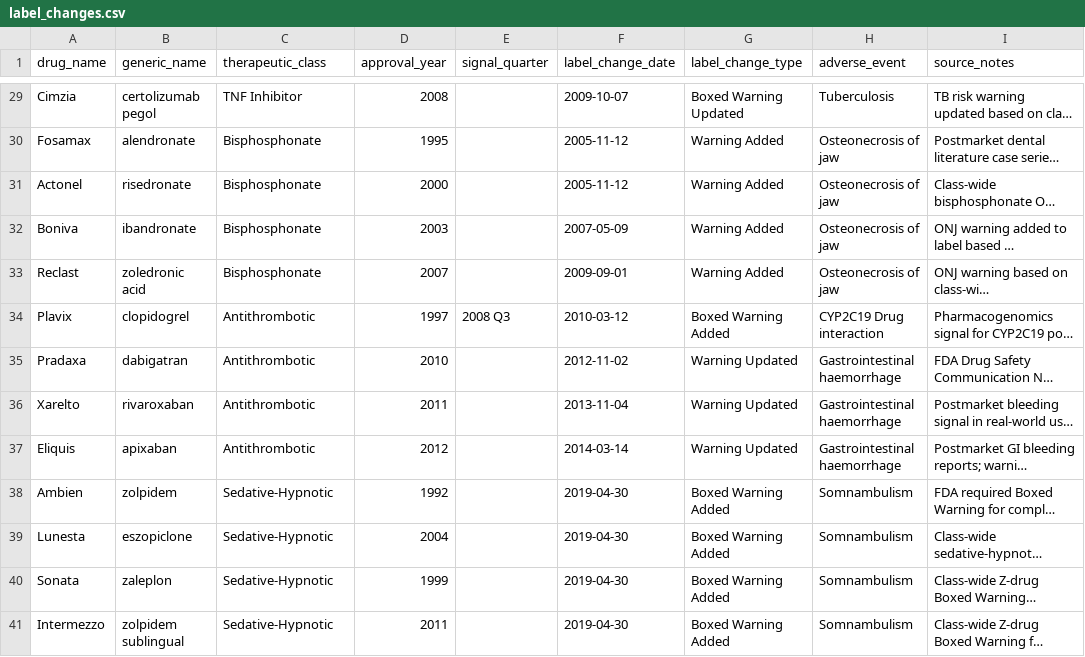
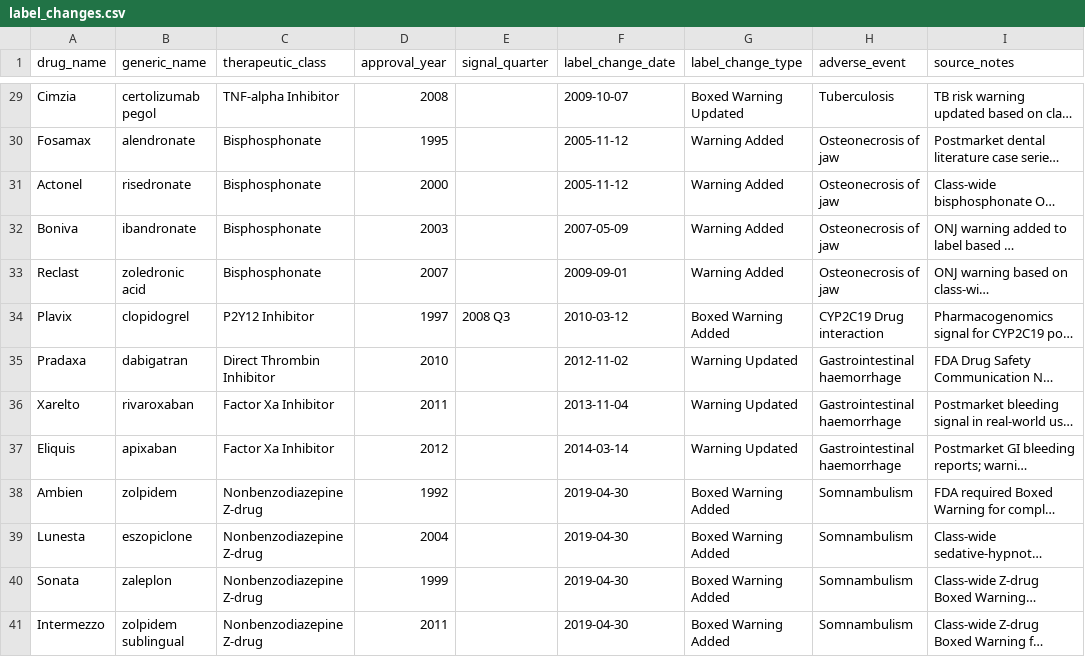
Before and after one commit to manuelmathews27-dotcom/PRISMPV, a CSV file: data/label_changes.csv, drawn as a sheet; only a part is shown, gaps mark what is left out; long unchanged cells end in …; the diff covers the shown part only; the diff names each change by its address in the sheet, - before the commit and + after, or states it on an @@ line.

```diff
--- a/data/label_changes.csv
+++ b/data/label_changes.csv
-C29 (therapeutic_class): TNF Inhibitor
+C29 (therapeutic_class): TNF-alpha Inhibitor
-C34 (therapeutic_class): Antithrombotic
+C34 (therapeutic_class): P2Y12 Inhibitor
-C35 (therapeutic_class): Antithrombotic
+C35 (therapeutic_class): Direct Thrombin Inhibitor
-C36:C37 (therapeutic_class): Antithrombotic
+C36:C37 (therapeutic_class): Factor Xa Inhibitor
-C38:C41 (therapeutic_class): Sedative-Hypnotic
+C38:C41 (therapeutic_class): Nonbenzodiazepine Z-drug
```
Also changed, not shown: 23 edited cells elsewhere in this file, 1 other file.
